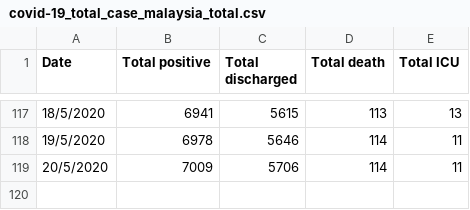
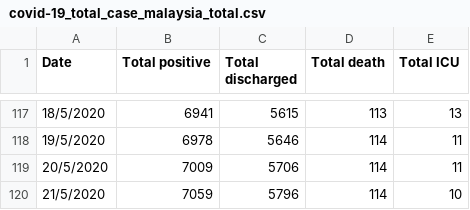
Before and after one commit to Muztrizen/covid-19-Malaysia, a CSV file: covid-19_total_case_malaysia_total.csv, drawn as a sheet; only a part is shown, gaps mark what is left out.

Commit message:
Update covid-19_total_case_malaysia_total.csv

```diff
--- a/covid-19_total_case_malaysia_total.csv
+++ b/covid-19_total_case_malaysia_total.csv
@@ -119 +119,2 @@ Date,Total positive,Total discharged,Total death,Total ICU
 20/5/2020,7009,5706,114,11
+21/5/2020,7059,5796,114,10
```
